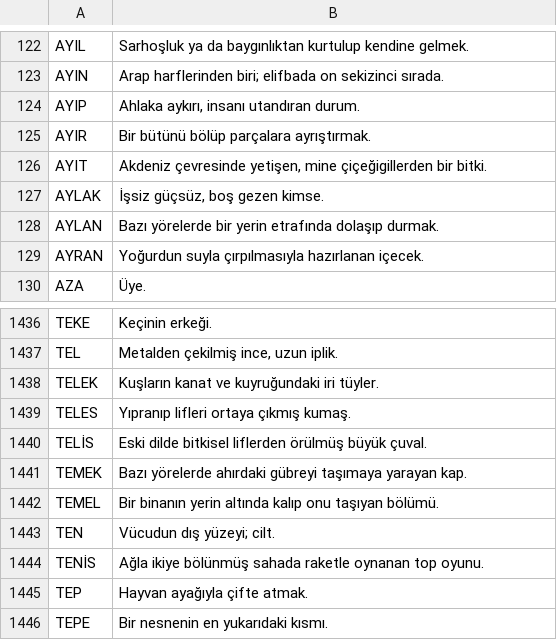
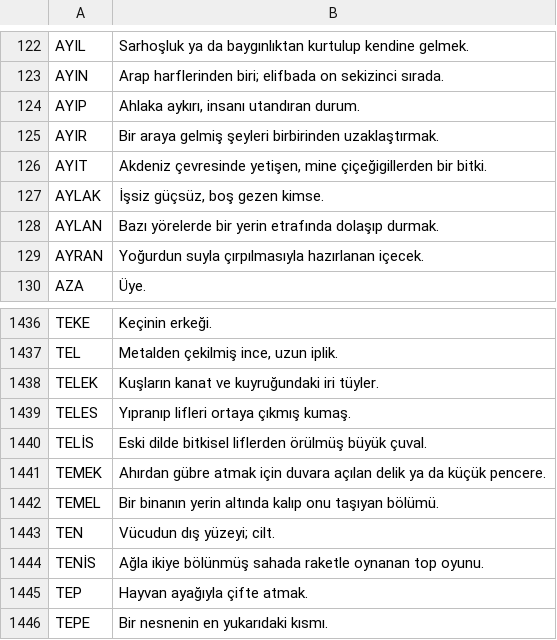
Before and after one commit to alp-efes/sozcuk-merdiveni, a TSV file: tools/ipuclari.tsv, drawn as a sheet; only a part is shown, gaps mark what is left out.

```diff
--- a/tools/ipuclari.tsv
+++ b/tools/ipuclari.tsv
@@ -124,3 +124,3 @@ AYIN	Arap harflerinden biri; elifbada on sekizinci sırada.
 AYIP	Ahlaka aykırı, insanı utandıran durum.
-AYIR	Bir bütünü bölüp parçalara ayrıştırmak.
+AYIR	Bir araya gelmiş şeyleri birbirinden uzaklaştırmak.
 AYIT	Akdeniz çevresinde yetişen, mine çiçeğigillerden bir bitki.
@@ -1440,3 +1440,3 @@ TELES	Yıpranıp lifleri ortaya çıkmış kumaş.
 TELİS	Eski dilde bitkisel liflerden örülmüş büyük çuval.
-TEMEK	Bazı yörelerde ahırdaki gübreyi taşımaya yarayan kap.
+TEMEK	Ahırdan gübre atmak için duvara açılan delik ya da küçük pencere.
 TEMEL	Bir binanın yerin altında kalıp onu taşıyan bölümü.
```
Also changed, not shown: 6 other files.
